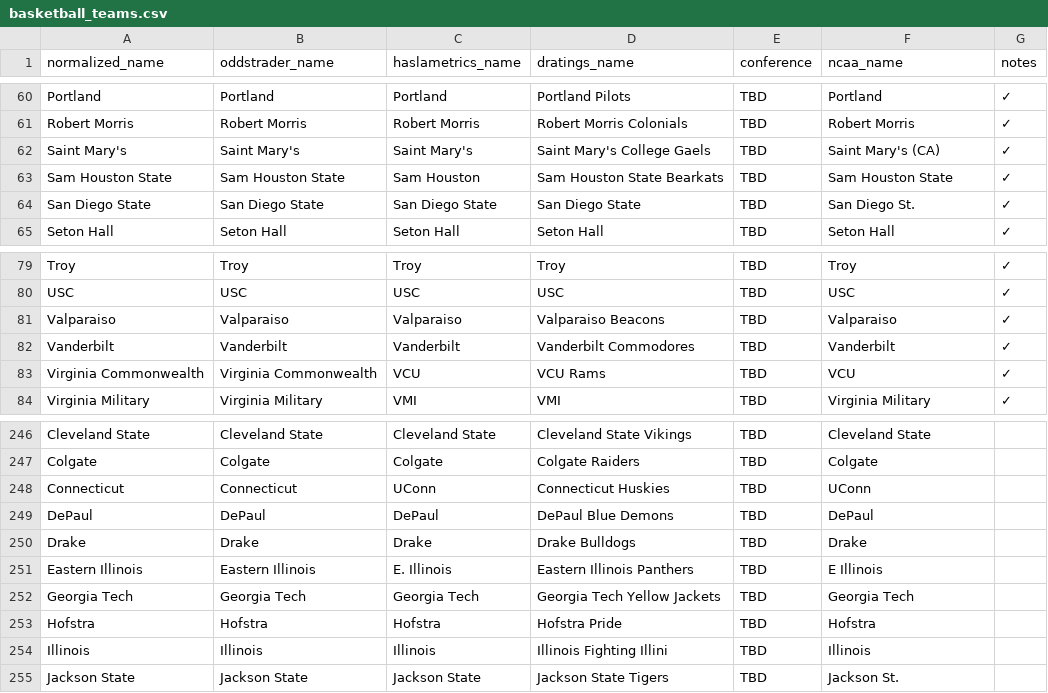
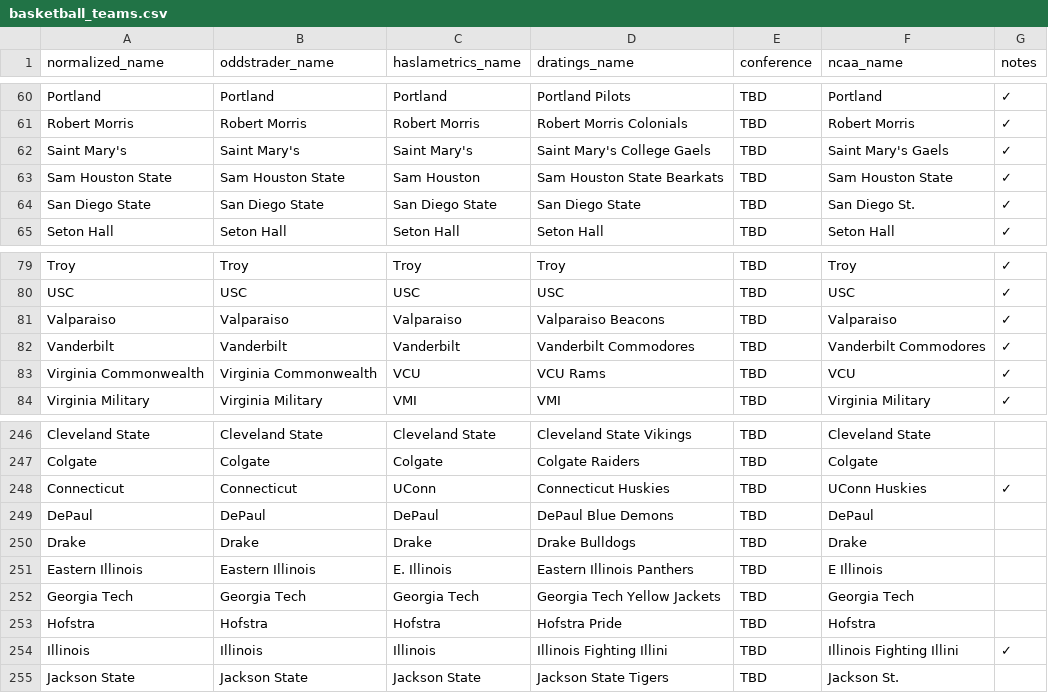
Before and after one commit to dpk1212/nhl-savant, a CSV file: basketball_teams.csv, drawn as a sheet; only a part is shown, gaps mark what is left out.

Commit message:
deploy: 9df7ac3427df4b2bd48970a403238f9a56fe11b4

```diff
--- a/basketball_teams.csv
+++ b/basketball_teams.csv
@@ -61,3 +61,3 @@ Portland,Portland,Portland,Portland Pilots,TBD,Portland,✓
 Robert Morris,Robert Morris,Robert Morris,Robert Morris Colonials,TBD,Robert Morris,✓
-Saint Mary's,Saint Mary's,Saint Mary's,Saint Mary's College Gaels,TBD,Saint Mary's (CA),✓
+Saint Mary's,Saint Mary's,Saint Mary's,Saint Mary's College Gaels,TBD,Saint Mary's Gaels,✓
 Sam Houston State,Sam Houston State,Sam Houston,Sam Houston State Bearkats,TBD,Sam Houston State,✓
@@ -81,3 +81,3 @@ USC,USC,USC,USC,TBD,USC,✓
 Valparaiso,Valparaiso,Valparaiso,Valparaiso Beacons,TBD,Valparaiso,✓
-Vanderbilt,Vanderbilt,Vanderbilt,Vanderbilt Commodores,TBD,Vanderbilt,✓
+Vanderbilt,Vanderbilt,Vanderbilt,Vanderbilt Commodores,TBD,Vanderbilt Commodores,✓
 Virginia Commonwealth,Virginia Commonwealth,VCU,VCU Rams,TBD,VCU,✓
@@ -247,3 +247,3 @@ Cleveland State,Cleveland State,Cleveland State,Cleveland State Vikings,TBD,Clev
 Colgate,Colgate,Colgate,Colgate Raiders,TBD,Colgate,
-Connecticut,Connecticut,UConn,Connecticut Huskies,TBD,UConn,
+Connecticut,Connecticut,UConn,Connecticut Huskies,TBD,UConn Huskies,✓
 DePaul,DePaul,DePaul,DePaul Blue Demons,TBD,DePaul,
@@ -253,3 +253,3 @@ Georgia Tech,Georgia Tech,Georgia Tech,Georgia Tech Yellow Jackets,TBD,Georgia T
 Hofstra,Hofstra,Hofstra,Hofstra Pride,TBD,Hofstra,
-Illinois,Illinois,Illinois,Illinois Fighting Illini,TBD,Illinois,
+Illinois,Illinois,Illinois,Illinois Fighting Illini,TBD,Illinois Fighting Illini,✓
 Jackson State,Jackson State,Jackson State,Jackson State Tigers,TBD,Jackson St.,
```
